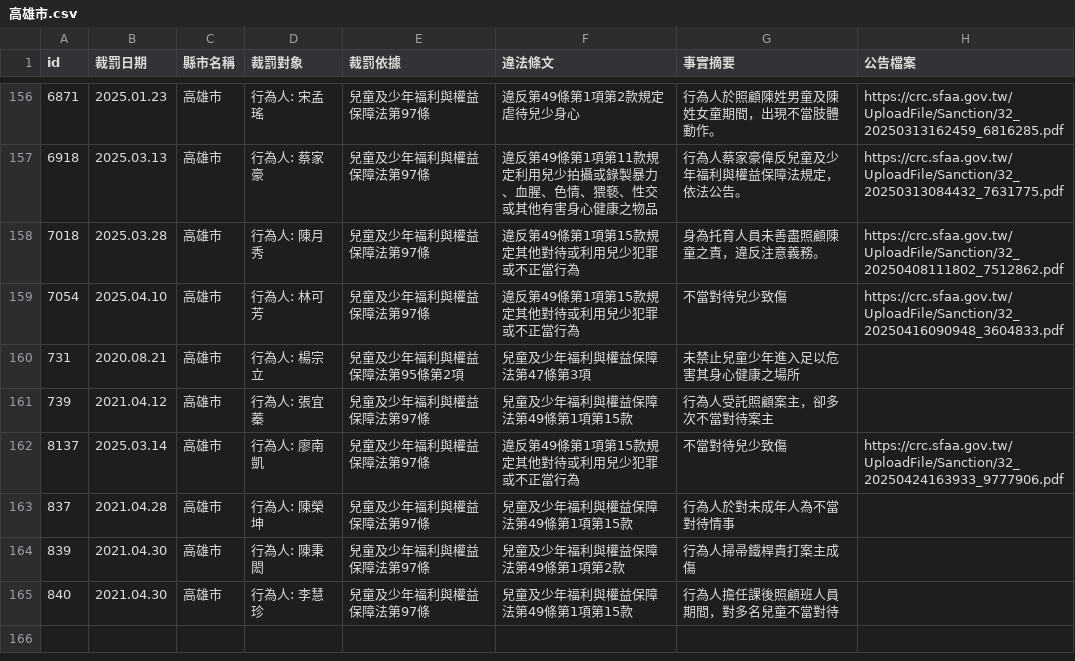
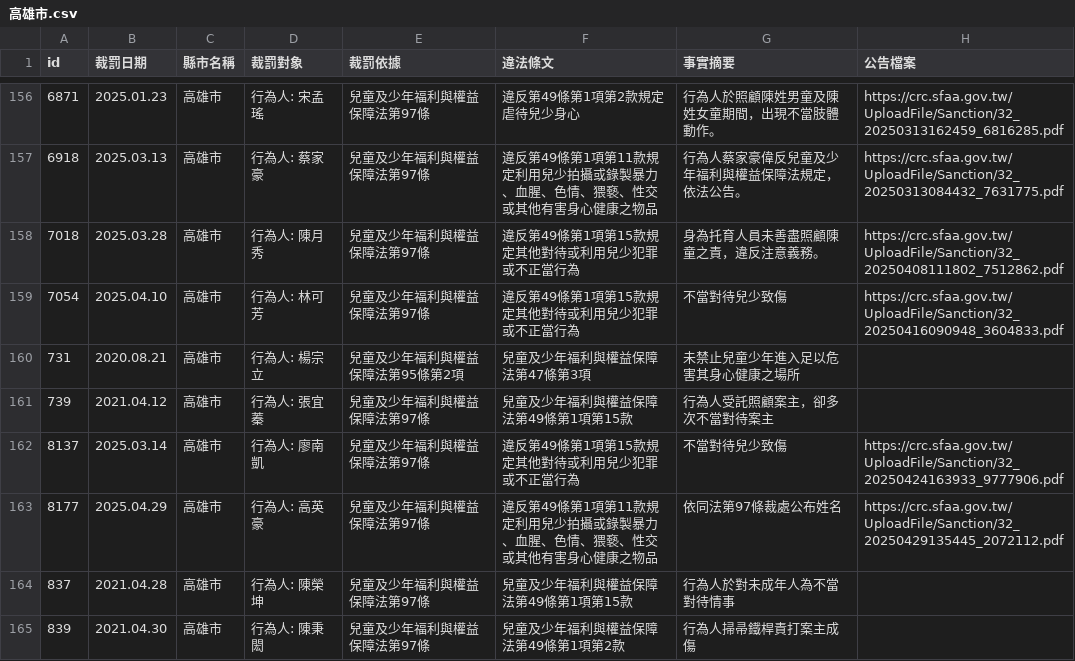
Before and after one commit to kiang/crc.sfaa.gov.tw, a CSV file: data/高雄市.csv, drawn as a sheet; only a part is shown, gaps mark what is left out; the shorter side is filled out with more unchanged rows; the diff names each change by its address in the sheet, - before the commit and + after, or states it on an @@ line.

```diff
--- a/data/高雄市.csv
+++ b/data/高雄市.csv
+row 163: 8177 | 2025.04.29 | 高雄市 | 行為人: 高英豪 | 兒童及少年福利與權益保障法第97條 | 違反第49條第1項第11款規定利用兒少拍攝或錄製暴力、血腥、色情、猥褻、性交或其他有害身心健康之物品 | 依同法第97條裁處公布姓名 | https://crc.sfaa.gov.tw/UploadFile/Sanction/32_20250429135445_2072112.pdf
```
Also changed, not shown: data/台北市.csv, 6 other files.
